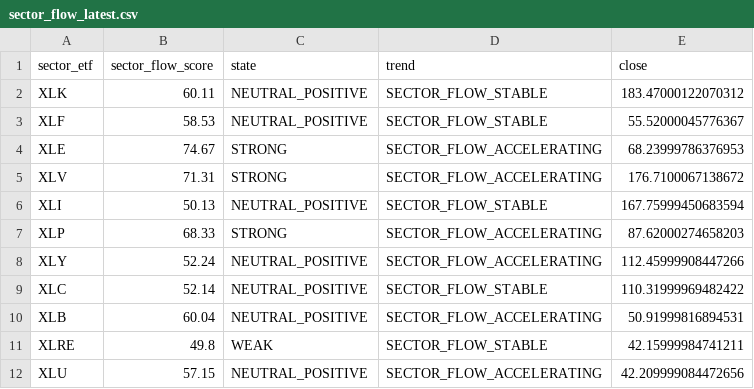
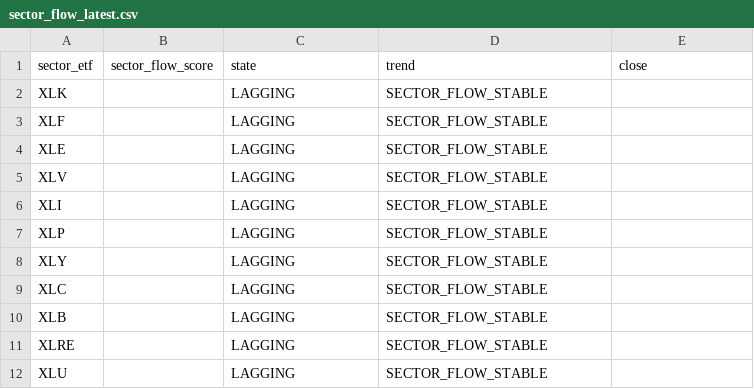
Before and after one commit to Ghanzo2024/Radar-Financiero-Torres, a CSV file: 01 - MOTOR 1 - SCANNER/01 - OUTPUTS/sector_flow_latest.csv, drawn as a sheet.

```diff
--- a/01 - MOTOR 1 - SCANNER/01 - OUTPUTS/sector_flow_latest.csv
+++ b/01 - MOTOR 1 - SCANNER/01 - OUTPUTS/sector_flow_latest.csv
@@ -1,12 +1,12 @@
 sector_etf,sector_flow_score,state,trend,close
-XLK,60.11,NEUTRAL_POSITIVE,SECTOR_FLOW_STABLE,183.47000122070312
-XLF,58.53,NEUTRAL_POSITIVE,SECTOR_FLOW_STABLE,55.52000045776367
-XLE,74.67,STRONG,SECTOR_FLOW_ACCELERATING,68.23999786376953
-XLV,71.31,STRONG,SECTOR_FLOW_ACCELERATING,176.7100067138672
-XLI,50.13,NEUTRAL_POSITIVE,SECTOR_FLOW_STABLE,167.75999450683594
-XLP,68.33,STRONG,SECTOR_FLOW_ACCELERATING,87.62000274658203
-XLY,52.24,NEUTRAL_POSITIVE,SECTOR_FLOW_ACCELERATING,112.45999908447266
-XLC,52.14,NEUTRAL_POSITIVE,SECTOR_FLOW_STABLE,110.31999969482422
-XLB,60.04,NEUTRAL_POSITIVE,SECTOR_FLOW_ACCELERATING,50.91999816894531
-XLRE,49.8,WEAK,SECTOR_FLOW_STABLE,42.15999984741211
-XLU,57.15,NEUTRAL_POSITIVE,SECTOR_FLOW_ACCELERATING,42.209999084472656
+XLK,,LAGGING,SECTOR_FLOW_STABLE,
+XLF,,LAGGING,SECTOR_FLOW_STABLE,
+XLE,,LAGGING,SECTOR_FLOW_STABLE,
+XLV,,LAGGING,SECTOR_FLOW_STABLE,
+XLI,,LAGGING,SECTOR_FLOW_STABLE,
+XLP,,LAGGING,SECTOR_FLOW_STABLE,
+XLY,,LAGGING,SECTOR_FLOW_STABLE,
+XLC,,LAGGING,SECTOR_FLOW_STABLE,
+XLB,,LAGGING,SECTOR_FLOW_STABLE,
+XLRE,,LAGGING,SECTOR_FLOW_STABLE,
+XLU,,LAGGING,SECTOR_FLOW_STABLE,
```
Also changed, not shown: 7 other files.
